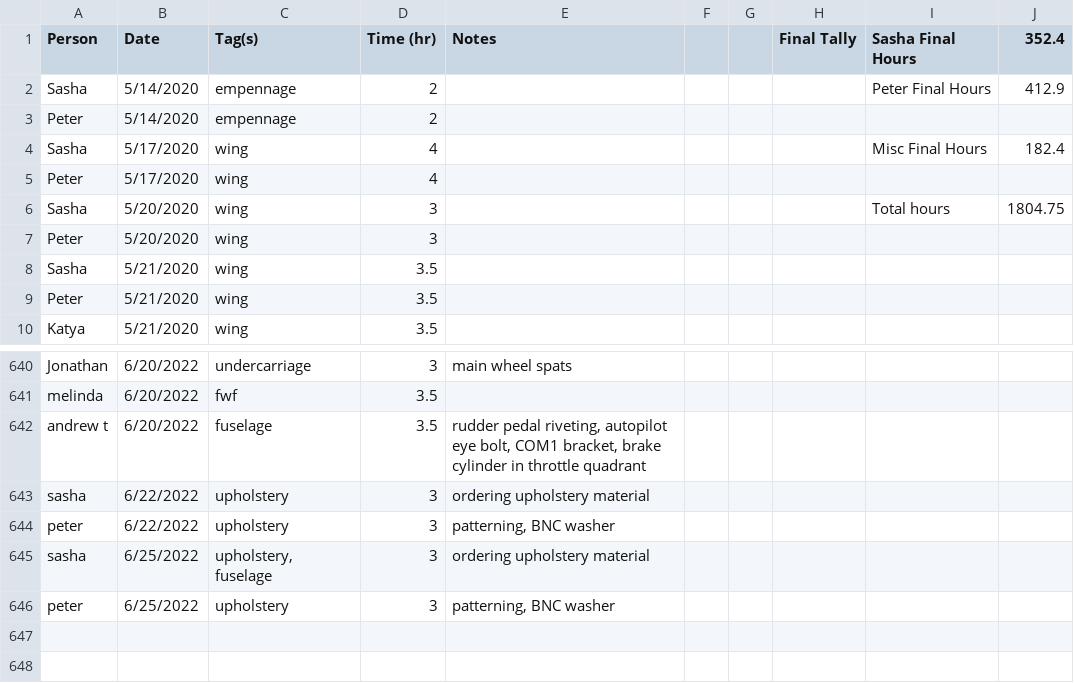
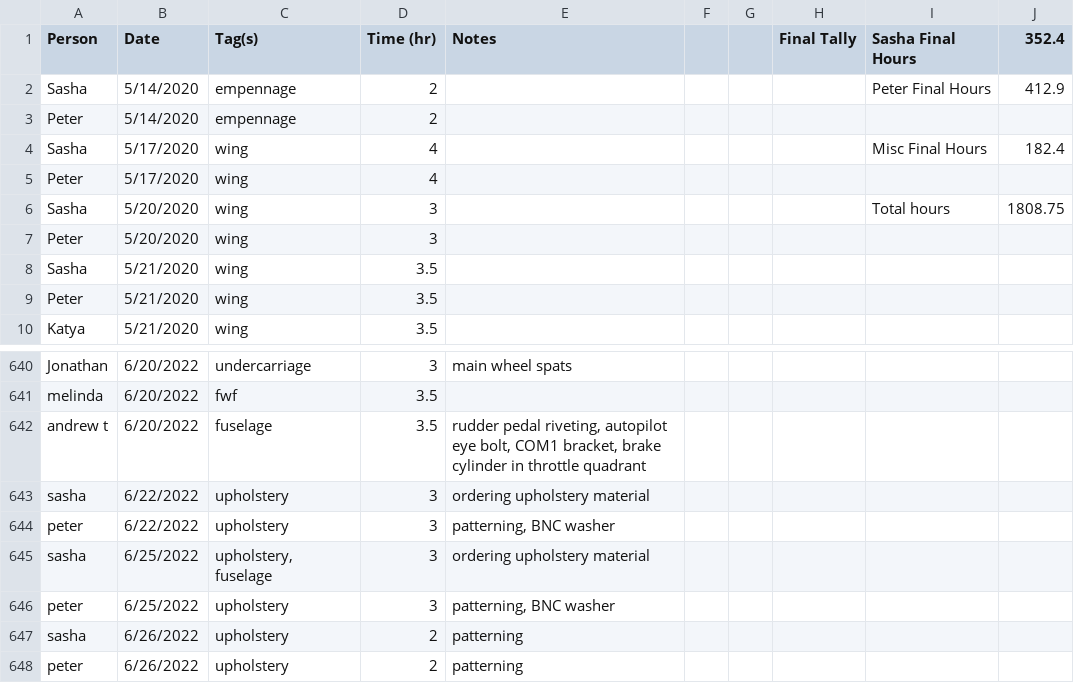
Before and after one commit to pzhokhov/pzhokhov.github.io, a CSV file: data/hours.csv, drawn as a sheet; only a part is shown, gaps mark what is left out.

```diff
--- a/data/hours.csv
+++ b/data/hours.csv
@@ -5,3 +5,3 @@ Sasha,5/17/2020,wing,4,,,,,Misc Final Hours,182.4
 Peter,5/17/2020,wing,4,,,,,,
-Sasha,5/20/2020,wing,3,,,,,Total hours,1804.75
+Sasha,5/20/2020,wing,3,,,,,Total hours,1808.75
 Peter,5/20/2020,wing,3,,,,,,
@@ -647 +647,3 @@ sasha,6/25/2022,"upholstery, fuselage",3,ordering upholstery material,,,,,
 peter,6/25/2022,upholstery,3,"patterning, BNC washer",,,,,
+sasha,6/26/2022,upholstery,2,patterning,,,,,
+peter,6/26/2022,upholstery,2,patterning,,,,,
```
Also changed, not shown: 1 other file.
